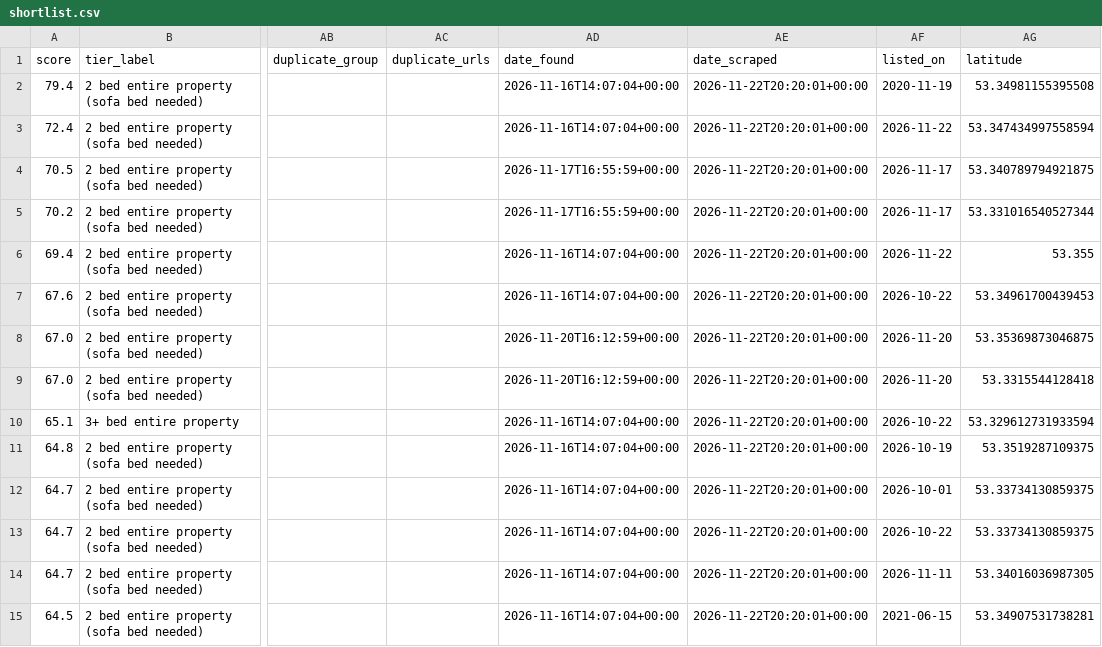
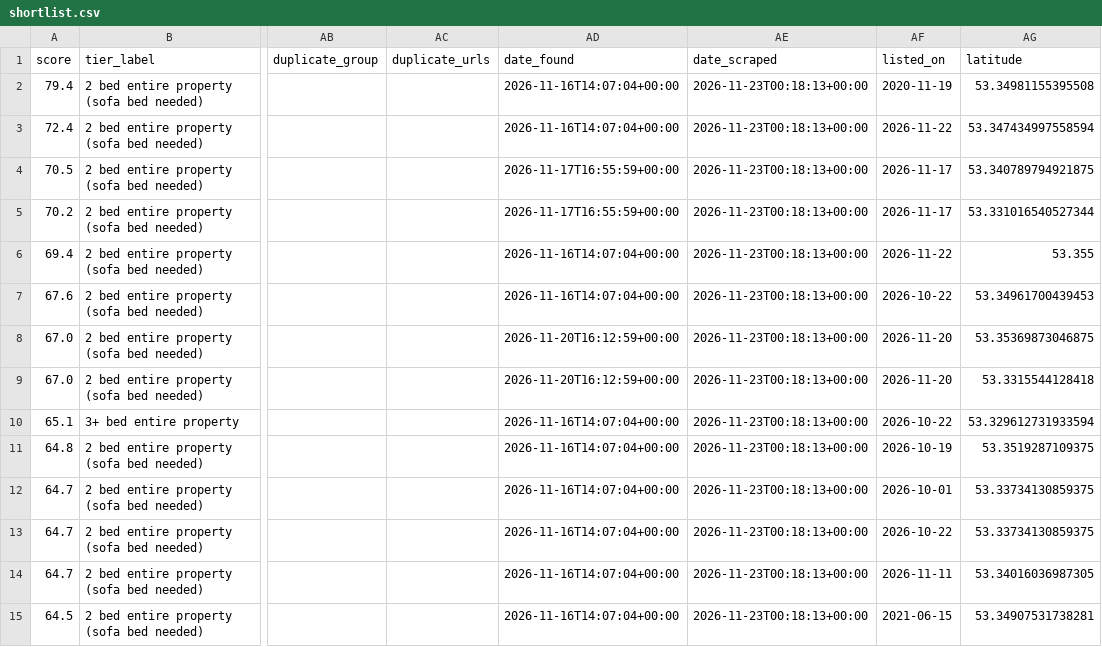
Before and after one commit to Patrick0shea/rentScraper, a CSV file: shortlist.csv, drawn as a sheet; only a part is shown, gaps mark what is left out; the diff covers the shown part only; the diff names each change by its address in the sheet, - before the commit and + after, or states it on an @@ line.

```diff
--- a/shortlist.csv
+++ b/shortlist.csv
-AE2:AE15 (date_scraped): 2026-11-22T20:20:01+00:00
+AE2:AE15 (date_scraped): 2026-11-23T00:18:13+00:00
```
Also changed, not shown: 136 edited cells elsewhere in this file, 6 other files.
